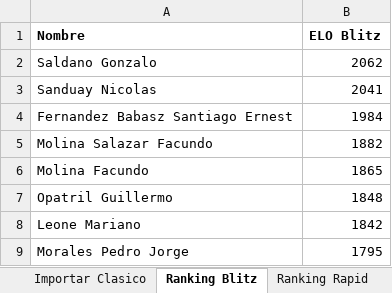
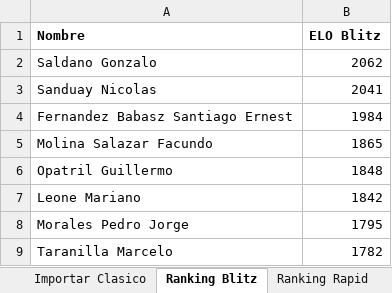
Before and after one commit to gonzasalda1994-crypto/Ranking_internoEscobar, an Excel workbook: excel/Sistema_ELO_Club_Completo_Nuevo.xlsm, sheet Ranking Blitz, drawn as a sheet; only a part is shown; the shorter side is filled out with more unchanged rows; values as stored, in another font and other column widths than the file's, no borders; the diff names each change by its address in the sheet, - before the commit and + after, or states it on an @@ line.

Commit message:
Actualización ranking

```diff
--- a/excel/Sistema_ELO_Club_Completo_Nuevo.xlsm (sheet Ranking Blitz)
+++ b/excel/Sistema_ELO_Club_Completo_Nuevo.xlsm (sheet Ranking Blitz)
-B5 (ELO Blitz): 1882
+B5 (ELO Blitz): 1865
-row 6: Molina Facundo | 1865
```
Also changed, not shown: sheet Ranking Rapid, sheet Ranking Clasico, 3 other files.
